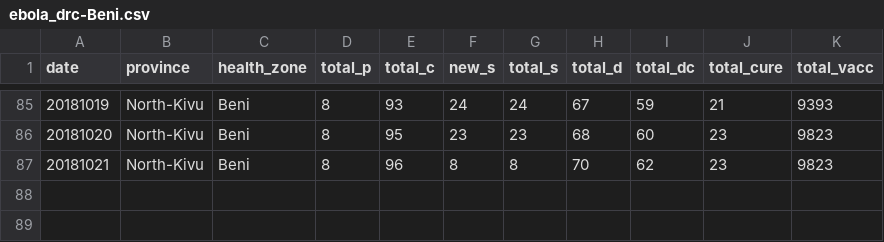
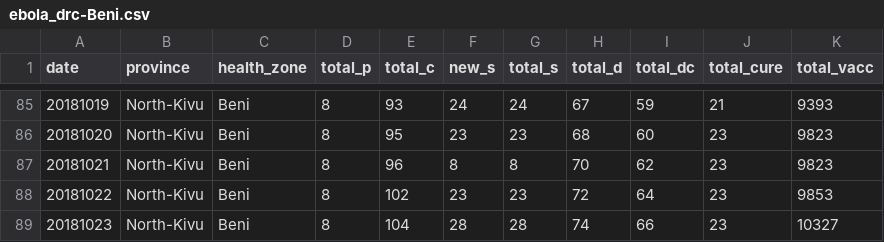
Before and after one commit to sophiemeakin/ebola_drc, a CSV file: data/health_zone/ebola_drc-Beni.csv, drawn as a sheet; only a part is shown, gaps mark what is left out; the diff names each change by its address in the sheet, - before the commit and + after, or states it on an @@ line.

```diff
--- a/data/health_zone/ebola_drc-Beni.csv
+++ b/data/health_zone/ebola_drc-Beni.csv
+row 88: 20181022 | North-Kivu | Beni | 8 | 102 | 23 | 23 | 72 | 64 | 23 | 9853
+row 89: 20181023 | North-Kivu | Beni | 8 | 104 | 28 | 28 | 74 | 66 | 23 | 10327
```
Also changed, not shown: data/health_zone/ebola_drc-Butembo.csv, data/health_zone/ebola_drc-Kalunguta.csv, 15 other files.
